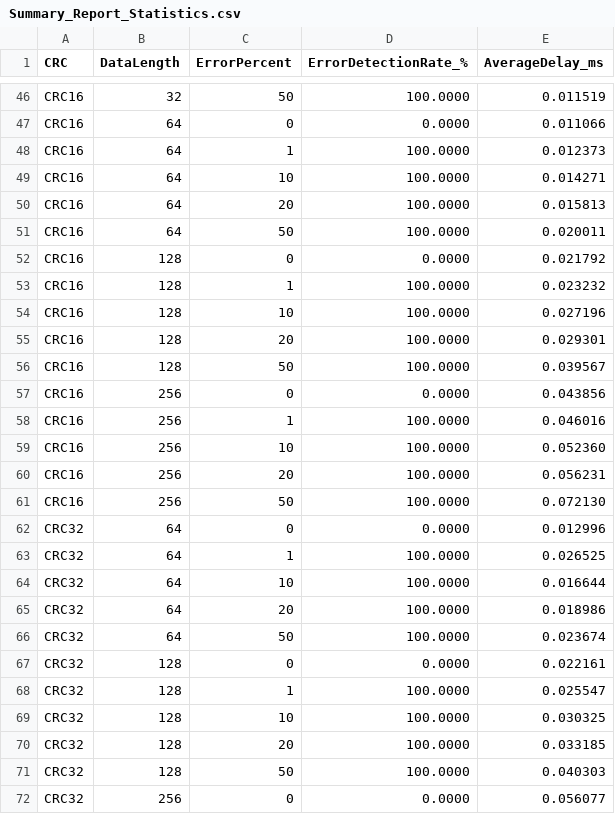
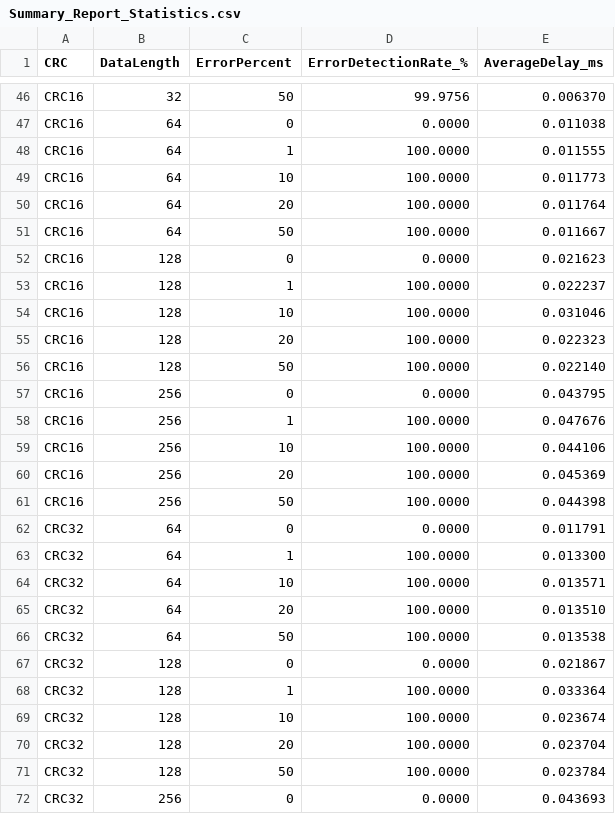
Before and after one commit to jysuhr/CRC_Simulation, a CSV file: result_csv/Summary_Report_Statistics.csv, drawn as a sheet; only a part is shown, gaps mark what is left out; the diff covers the shown part only; the diff names each change by its address in the sheet, - before the commit and + after, or states it on an @@ line.

```diff
--- a/result_csv/Summary_Report_Statistics.csv
+++ b/result_csv/Summary_Report_Statistics.csv
-D46 (ErrorDetectionRate_%): 100.0000
+D46 (ErrorDetectionRate_%): 99.9756
-E46 (AverageDelay_ms): 0.011519
+E46 (AverageDelay_ms): 0.006370
-E47 (AverageDelay_ms): 0.011066
+E47 (AverageDelay_ms): 0.011038
-E48 (AverageDelay_ms): 0.012373
+E48 (AverageDelay_ms): 0.011555
-E49 (AverageDelay_ms): 0.014271
+E49 (AverageDelay_ms): 0.011773
-E50 (AverageDelay_ms): 0.015813
+E50 (AverageDelay_ms): 0.011764
-E51 (AverageDelay_ms): 0.020011
+E51 (AverageDelay_ms): 0.011667
-E52 (AverageDelay_ms): 0.021792
+E52 (AverageDelay_ms): 0.021623
-E53 (AverageDelay_ms): 0.023232
+E53 (AverageDelay_ms): 0.022237
-E54 (AverageDelay_ms): 0.027196
+E54 (AverageDelay_ms): 0.031046
-E55 (AverageDelay_ms): 0.029301
+E55 (AverageDelay_ms): 0.022323
-E56 (AverageDelay_ms): 0.039567
+E56 (AverageDelay_ms): 0.022140
-E57 (AverageDelay_ms): 0.043856
+E57 (AverageDelay_ms): 0.043795
-E58 (AverageDelay_ms): 0.046016
+E58 (AverageDelay_ms): 0.047676
-E59 (AverageDelay_ms): 0.052360
+E59 (AverageDelay_ms): 0.044106
-E60 (AverageDelay_ms): 0.056231
+E60 (AverageDelay_ms): 0.045369
-E61 (AverageDelay_ms): 0.072130
+E61 (AverageDelay_ms): 0.044398
-E62 (AverageDelay_ms): 0.012996
+E62 (AverageDelay_ms): 0.011791
-E63 (AverageDelay_ms): 0.026525
+E63 (AverageDelay_ms): 0.013300
-E64 (AverageDelay_ms): 0.016644
+E64 (AverageDelay_ms): 0.013571
-E65 (AverageDelay_ms): 0.018986
+E65 (AverageDelay_ms): 0.013510
-E66 (AverageDelay_ms): 0.023674
+E66 (AverageDelay_ms): 0.013538
-E67 (AverageDelay_ms): 0.022161
+E67 (AverageDelay_ms): 0.021867
-E68 (AverageDelay_ms): 0.025547
+E68 (AverageDelay_ms): 0.033364
-E69 (AverageDelay_ms): 0.030325
+E69 (AverageDelay_ms): 0.023674
-E70 (AverageDelay_ms): 0.033185
+E70 (AverageDelay_ms): 0.023704
-E71 (AverageDelay_ms): 0.040303
+E71 (AverageDelay_ms): 0.023784
-E72 (AverageDelay_ms): 0.056077
+E72 (AverageDelay_ms): 0.043693
```
Also changed, not shown: 72 edited cells elsewhere in this file, 2 other files.
